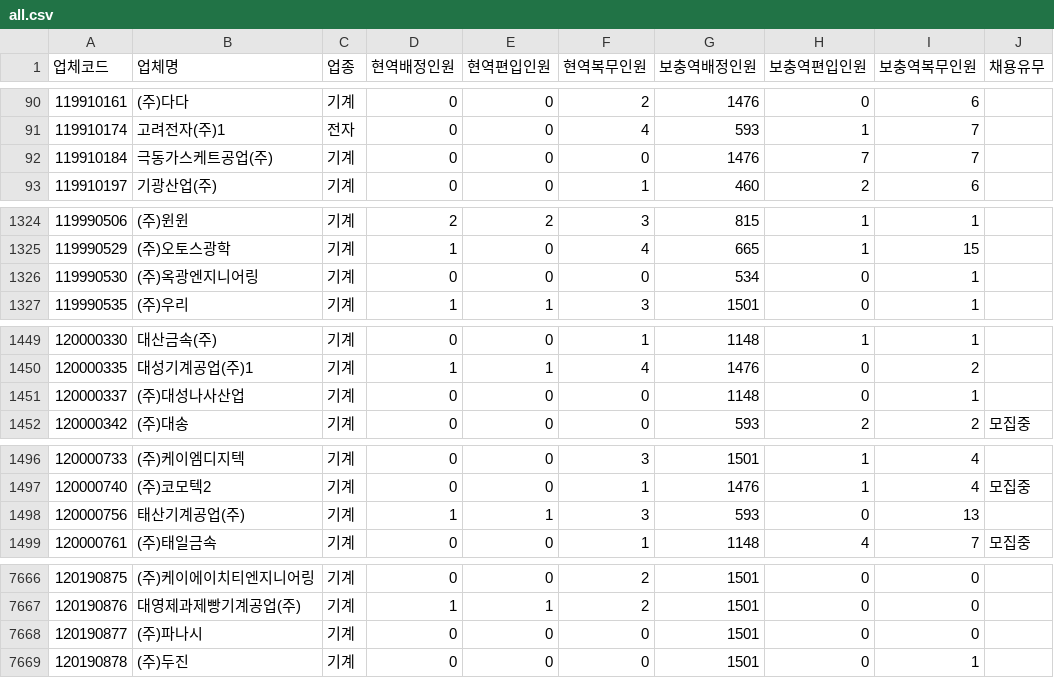
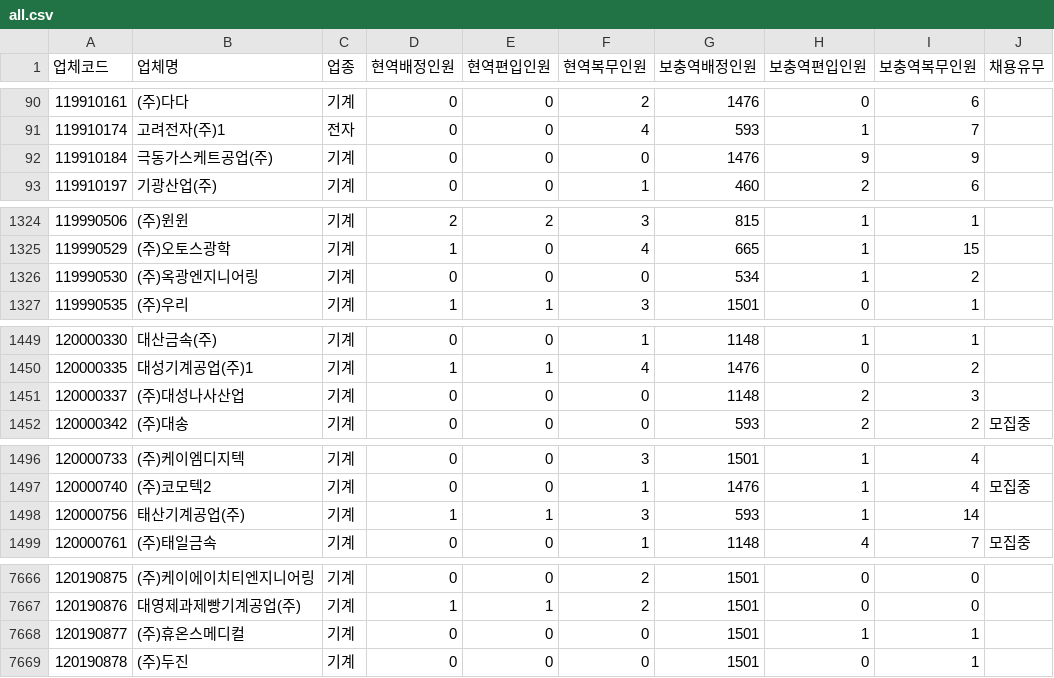
Before and after one commit to stleamist/mma-company-crawler, a CSV file: result/all.csv, drawn as a sheet; only a part is shown, gaps mark what is left out; the diff covers the shown part only.

```diff
--- a/result/all.csv
+++ b/result/all.csv
@@ -91,3 +91,3 @@
 119910174,고려전자(주)1,전자,0,0,4,593,1,7,
-119910184,극동가스케트공업(주),기계,0,0,0,1476,7,7,
+119910184,극동가스케트공업(주),기계,0,0,0,1476,9,9,
 119910197,기광산업(주),기계,0,0,1,460,2,6,
@@ -1325,3 +1325,3 @@
 119990529,(주)오토스광학,기계,1,0,4,665,1,15,
-119990530,(주)옥광엔지니어링,기계,0,0,0,534,0,1,
+119990530,(주)옥광엔지니어링,기계,0,0,0,534,1,2,
 119990535,(주)우리,기계,1,1,3,1501,0,1,
@@ -1450,3 +1450,3 @@
 120000335,대성기계공업(주)1,기계,1,1,4,1476,0,2,
-120000337,(주)대성나사산업,기계,0,0,0,1148,0,1,
+120000337,(주)대성나사산업,기계,0,0,0,1148,2,3,
 120000342,(주)대송,기계,0,0,0,593,2,2,모집중
@@ -1497,3 +1497,3 @@
 120000740,(주)코모텍2,기계,0,0,1,1476,1,4,모집중
-120000756,태산기계공업(주),기계,1,1,3,593,0,13,
+120000756,태산기계공업(주),기계,1,1,3,593,1,14,
 120000761,(주)태일금속,기계,0,0,1,1148,4,7,모집중
@@ -7667,3 +7667,3 @@
 120190876,대영제과제빵기계공업(주),기계,1,1,2,1501,0,0,
-120190877,(주)파나시,기계,0,0,0,1501,0,0,
+120190877,(주)휴온스메디컬,기계,0,0,0,1501,1,1,
 120190878,(주)두진,기계,0,0,0,1501,0,1,
```
Also changed, not shown: 98 edited cells elsewhere in this file, result/it-primary.csv, result/it-secondary.csv, 2 other files.
